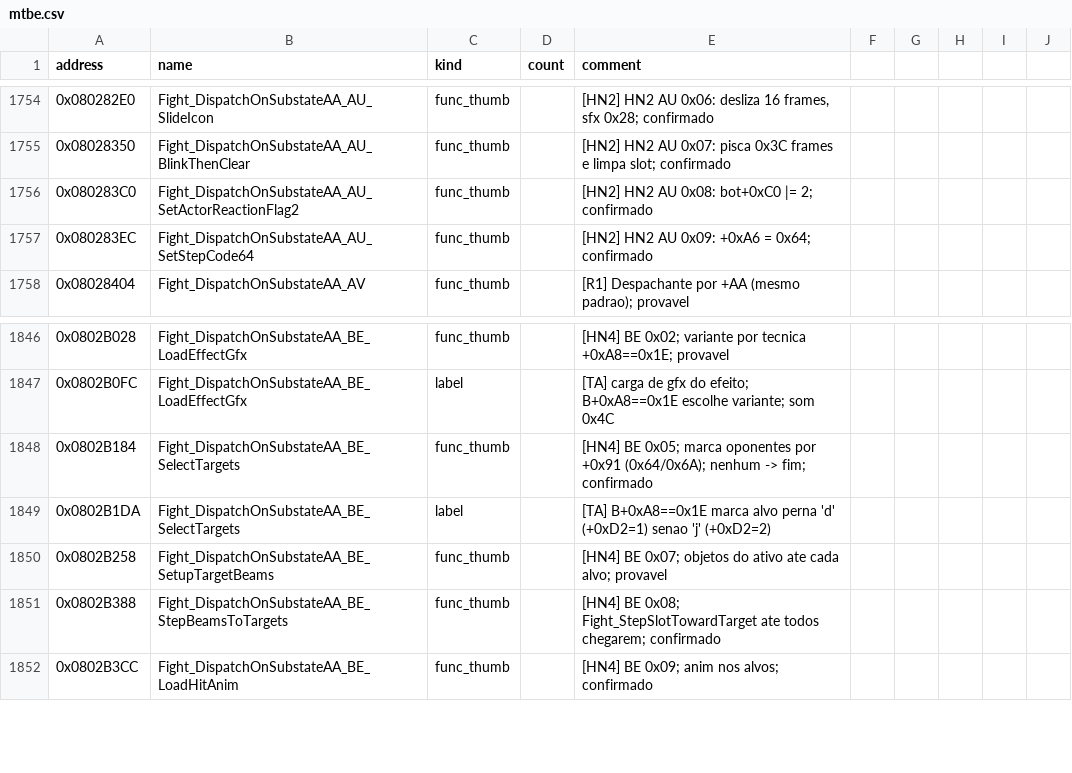
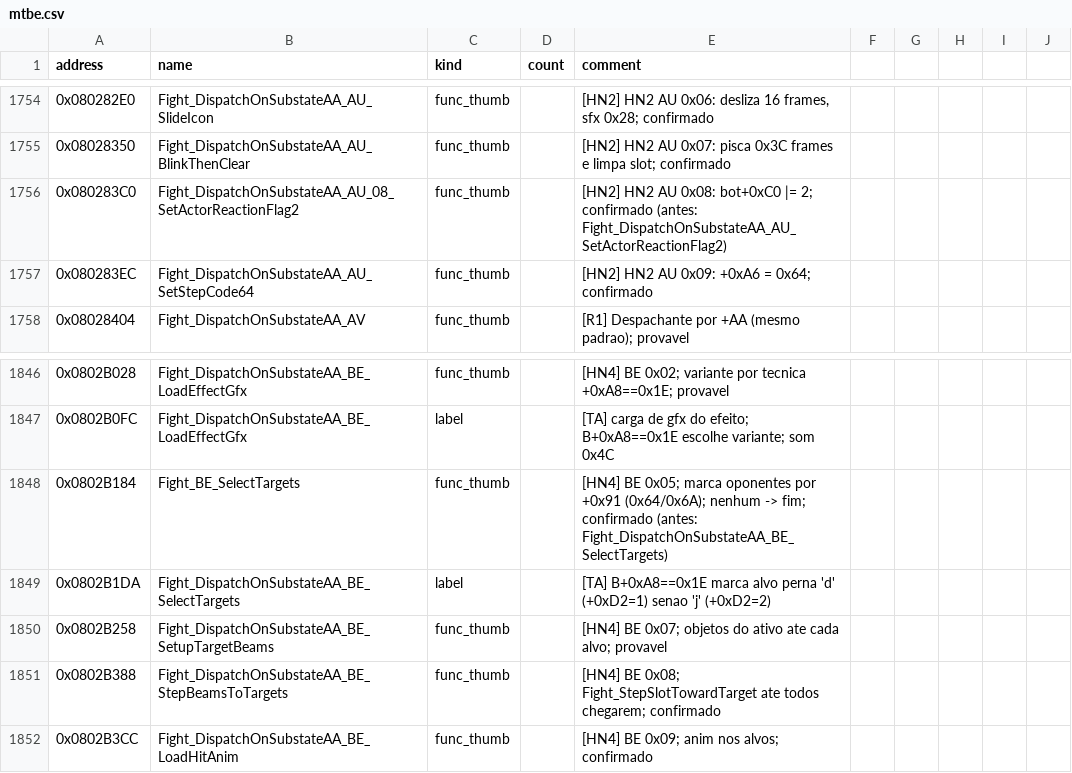
Before and after one commit to jvsdm/Medabots-Romhacking-Toolkit, a CSV file: re/symbols/mtbe.csv, drawn as a sheet; only a part is shown, gaps mark what is left out.

```diff
--- a/re/symbols/mtbe.csv
+++ b/re/symbols/mtbe.csv
@@ -1755,3 +1755,3 @@ address,name,kind,count,comment
 0x08028350,Fight_DispatchOnSubstateAA_AU_BlinkThenClear,func_thumb,,[HN2] HN2 AU 0x07: pisca 0x3C frames e limpa slot; confirmado
-0x080283C0,Fight_DispatchOnSubstateAA_AU_SetActorReactionFlag2,func_thumb,,[HN2] HN2 AU 0x08: bot+0xC0 |= 2; confirmado
+0x080283C0,Fight_DispatchOnSubstateAA_AU_08_SetActorReactionFlag2,func_thumb,,[HN2] HN2 AU 0x08: bot+0xC0 |= 2; confirmado (antes: Fight_DispatchOnSubstateAA_AU_SetActorReactionFlag2)
 0x080283EC,Fight_DispatchOnSubstateAA_AU_SetStepCode64,func_thumb,,[HN2] HN2 AU 0x09: +0xA6 = 0x64; confirmado
@@ -1847,3 +1847,3 @@ address,name,kind,count,comment
 0x0802B0FC,Fight_DispatchOnSubstateAA_BE_LoadEffectGfx,label,,[TA] carga de gfx do efeito; B+0xA8==0x1E escolhe variante; som 0x4C
-0x0802B184,Fight_DispatchOnSubstateAA_BE_SelectTargets,func_thumb,,[HN4] BE 0x05; marca oponentes por +0x91 (0x64/0x6A); nenhum -> fim; confirmado
+0x0802B184,Fight_BE_SelectTargets,func_thumb,,[HN4] BE 0x05; marca oponentes por +0x91 (0x64/0x6A); nenhum -> fim; confirmado (antes: Fight_DispatchOnSubstateAA_BE_SelectTargets)
 0x0802B1DA,Fight_DispatchOnSubstateAA_BE_SelectTargets,label,,[TA] B+0xA8==0x1E marca alvo perna 'd' (+0xD2=1) senao 'j' (+0xD2=2)
```
Also changed, not shown: re/ghidra/medabots_sync.tsv, 2 other files.
